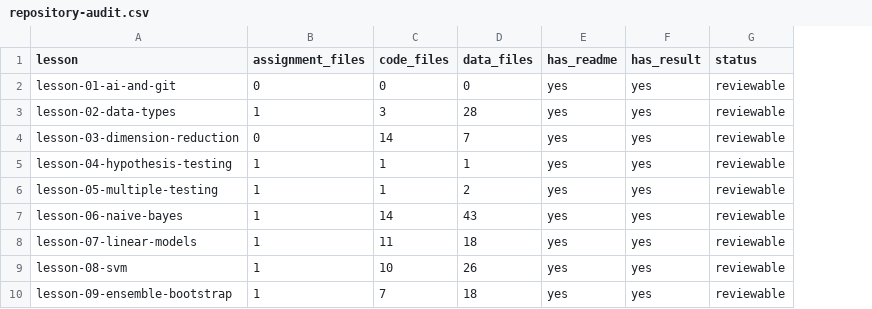
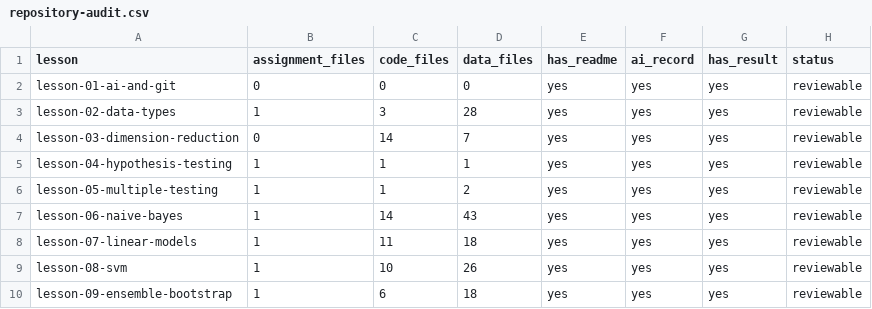
Before and after one commit to zmlbh/health-data-intelligent-medicine-coursework, a CSV file: outputs/repository-audit.csv, drawn as a sheet; the diff names each change by its address in the sheet, - before the commit and + after, or states it on an @@ line.

Commit message:
Add verified AI records and reproducible course workflows

```diff
--- a/outputs/repository-audit.csv
+++ b/outputs/repository-audit.csv
+column F (ai_record), rows 2-10: all yes
-C10 (code_files): 7
+C10 (code_files): 6
```
Also changed, not shown: 27 other files.
